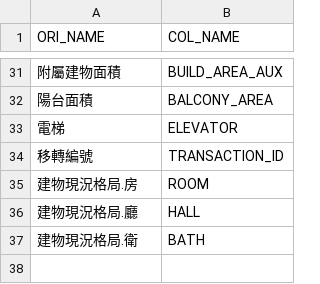
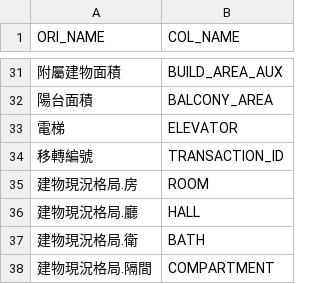
Before and after one commit to ChiaJung-Yeh/NYCU_TDX, a CSV file: others/houseprice_main.csv, drawn as a sheet; only a part is shown, gaps mark what is left out; the diff names each change by its address in the sheet, - before the commit and + after, or states it on an @@ line.

```diff
--- a/others/houseprice_main.csv
+++ b/others/houseprice_main.csv
+row 38: 建物現況格局.隔間 | COMPARTMENT
```
Also changed, not shown: others/houseprice_main_rent.csv, others/houseprice_main_sale.csv.
